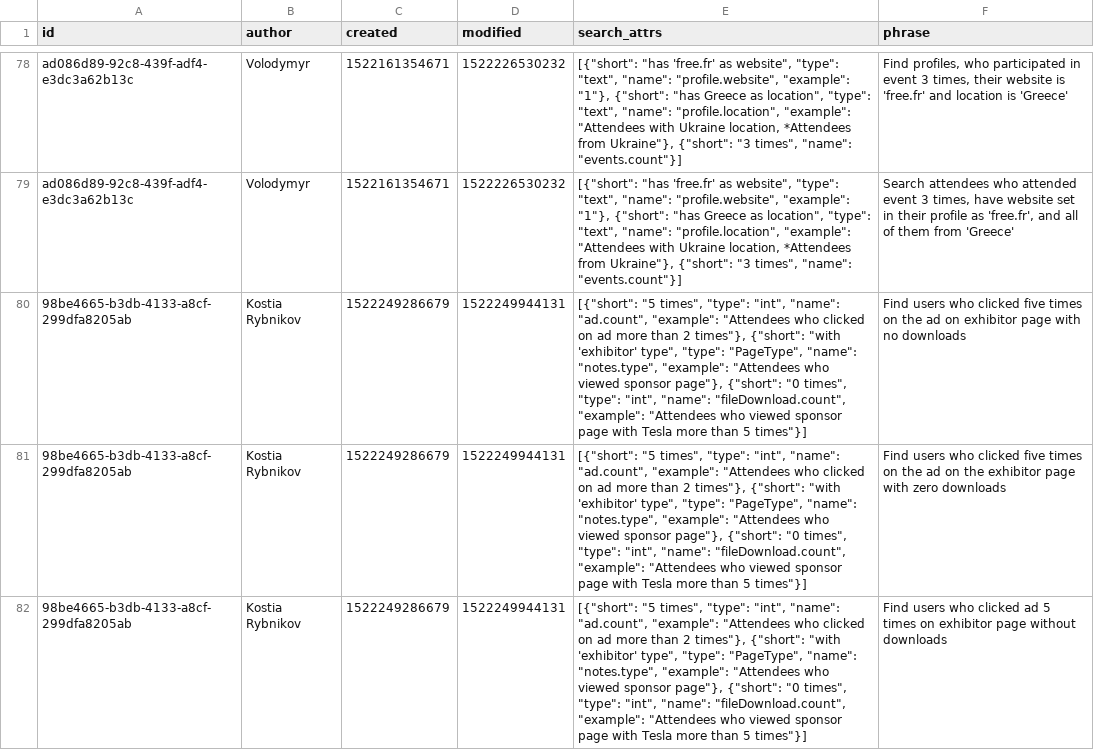
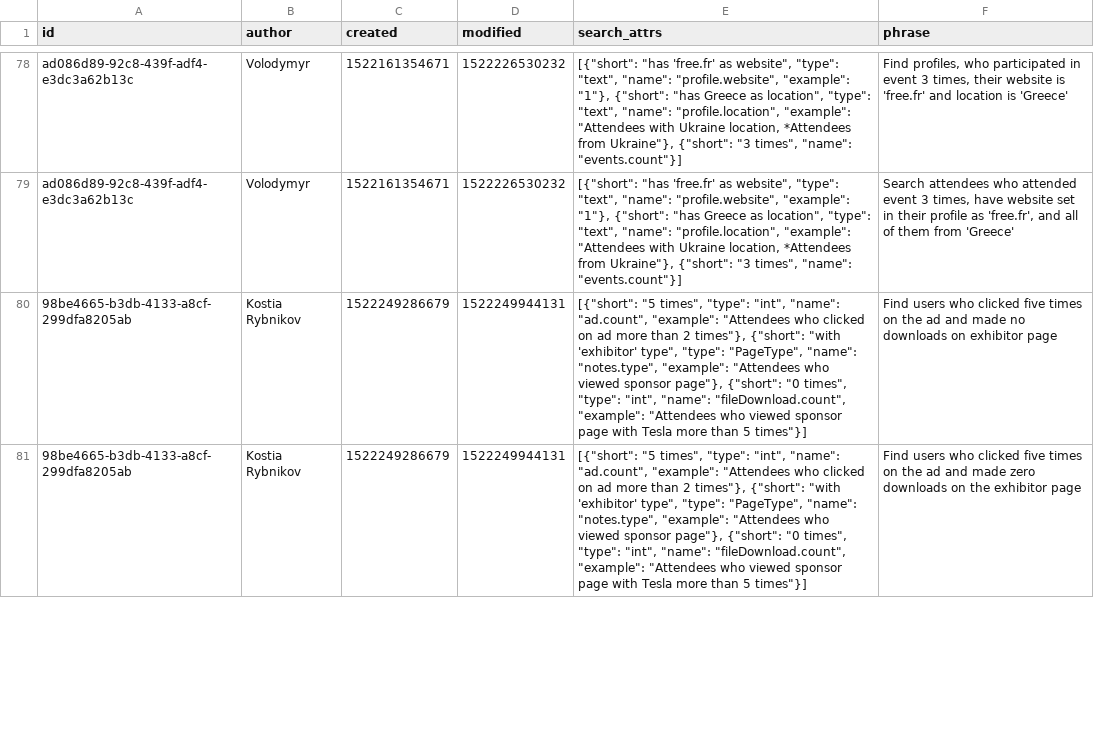
Before and after one commit to sudodoki/prj-nlp, a CSV file: students/SerhiiNechyporchuk/project/dataset/phrases_cleaned_1522422847595.csv, drawn as a sheet; only a part is shown, gaps mark what is left out; the diff covers the shown part only; the diff names each change by its address in the sheet, - before the commit and + after, or states it on an @@ line.

Commit message:
generate unique phrases

```diff
--- a/students/SerhiiNechyporchuk/project/dataset/phrases_cleaned_1522422847595.csv
+++ b/students/SerhiiNechyporchuk/project/dataset/phrases_cleaned_1522422847595.csv
-F80 (phrase): …the ad on exhibitor page with no downloads
+F80 (phrase): …the ad and made no downloads on exhibitor page
-F81 (phrase): …the ad on the exhibitor page with zero downloads
+F81 (phrase): …the ad and made zero downloads on the exhibitor page
-row 82: 98be4665-b3db-4133-a8cf-299dfa8205ab | Kostia Rybnikov | 1522249286679 | 1522249944131 | [{"short": "5 times", "type": "int", "name": "ad.count", "example": "Attendees who clicked on ad more than 2 times"}, {"short": "with 'exhibitor' type", "type": "PageType", "name": "notes.type", "example": "Attendees who viewed sponsor page"}, {"short": "0 times", "type": "int", "name": "fileDownload.count", "example": "Attendees who viewed sponsor page with Tesla more than 5 times"}] | Find users who clicked ad 5 times on exhibitor page without downloads
```
Also changed, not shown: 1 removed row and 8 edited cells elsewhere in this file, 3 other files.
